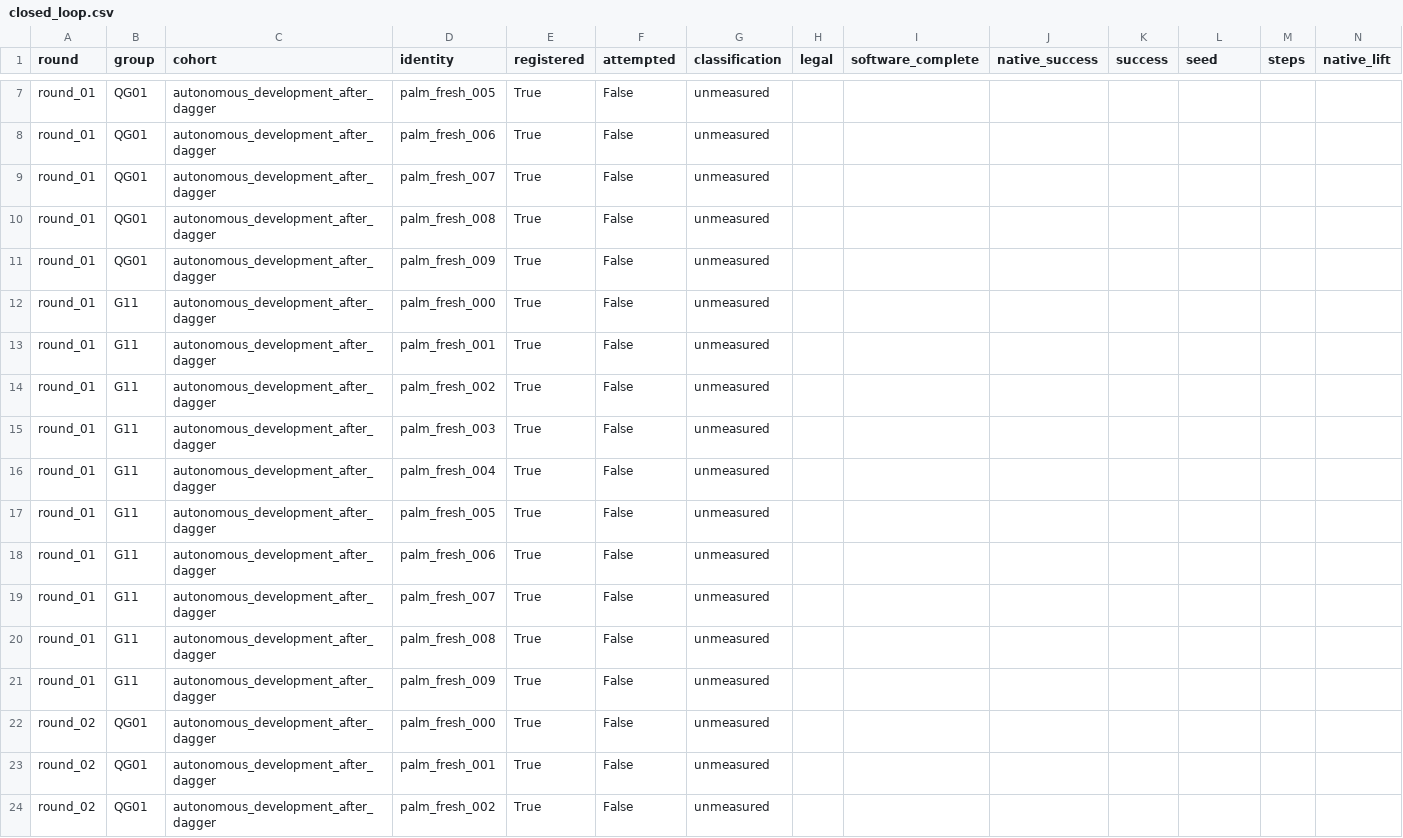
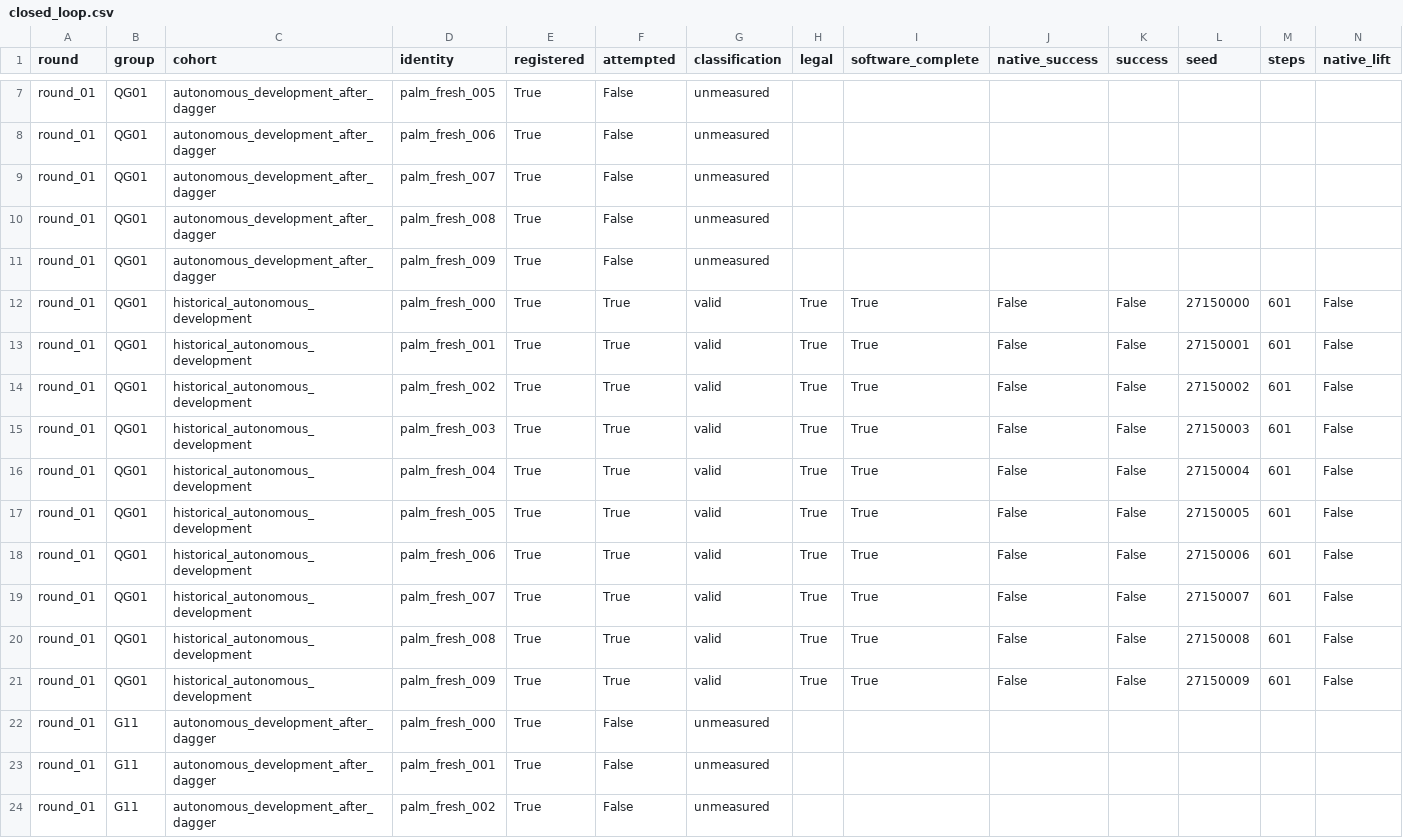
Before and after one commit to mao455/bcrl_visualTactile, a CSV file: research_docs/evidence/tight_dagger_pool_20261111_01/closed_loop.csv, drawn as a sheet; only a part is shown, gaps mark what is left out; the shorter side is filled out with more unchanged rows; rows hold the shown columns only; the diff names each change by its address in the sheet, - before the commit and + after, or states it on an @@ line.

Commit message:
Record live shared-pool startup and two aligned expert takeovers

```diff
--- a/research_docs/evidence/tight_dagger_pool_20261111_01/closed_loop.csv
+++ b/research_docs/evidence/tight_dagger_pool_20261111_01/closed_loop.csv
+row 12: round_01 | QG01 | historical_autonomous_development | palm_fresh_000 | True | True | valid | True | True | False | False | 27150000 | 601 | False
+row 13: round_01 | QG01 | historical_autonomous_development | palm_fresh_001 | True | True | valid | True | True | False | False | 27150001 | 601 | False
+row 14: round_01 | QG01 | historical_autonomous_development | palm_fresh_002 | True | True | valid | True | True | False | False | 27150002 | 601 | False
+row 15: round_01 | QG01 | historical_autonomous_development | palm_fresh_003 | True | True | valid | True | True | False | False | 27150003 | 601 | False
+row 16: round_01 | QG01 | historical_autonomous_development | palm_fresh_004 | True | True | valid | True | True | False | False | 27150004 | 601 | False
+row 17: round_01 | QG01 | historical_autonomous_development | palm_fresh_005 | True | True | valid | True | True | False | False | 27150005 | 601 | False
+row 18: round_01 | QG01 | historical_autonomous_development | palm_fresh_006 | True | True | valid | True | True | False | False | 27150006 | 601 | False
+row 19: round_01 | QG01 | historical_autonomous_development | palm_fresh_007 | True | True | valid | True | True | False | False | 27150007 | 601 | False
+row 20: round_01 | QG01 | historical_autonomous_development | palm_fresh_008 | True | True | valid | True | True | False | False | 27150008 | 601 | False
+row 21: round_01 | QG01 | historical_autonomous_development | palm_fresh_009 | True | True | valid | True | True | False | False | 27150009 | 601 | False
```
Also changed, not shown: research_docs/evidence/tight_dagger_pool_20261111_01/training_stages.csv, 16 other files.
